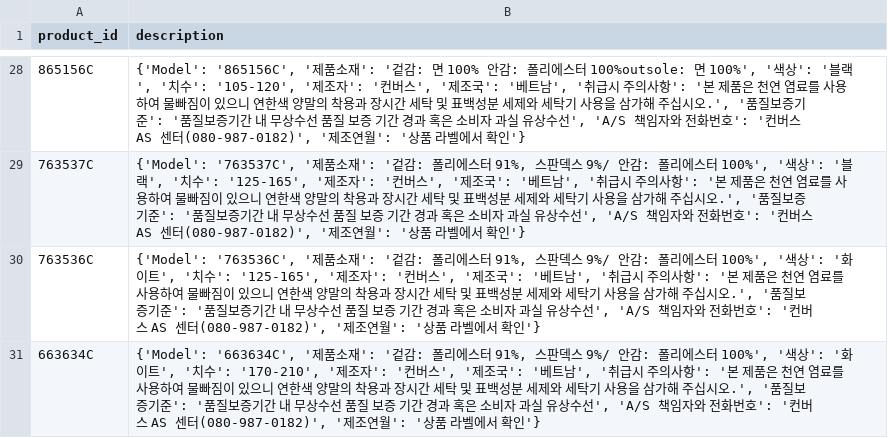
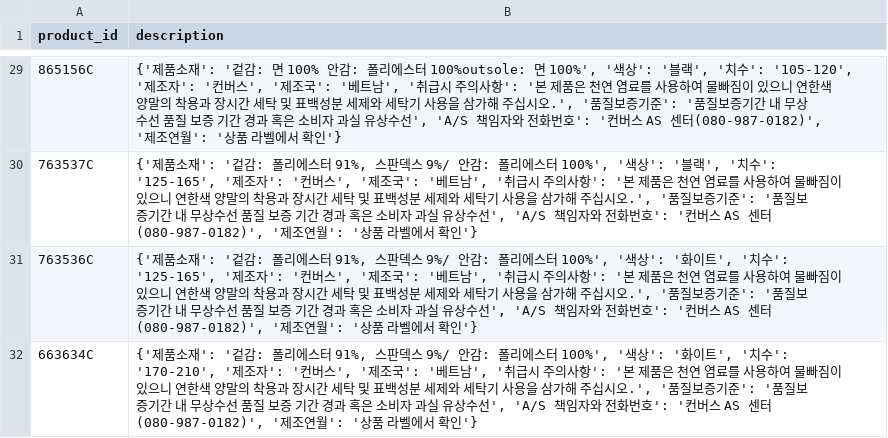
Before and after one commit to ensia96/my_project, a CSV file: crawling/data/description/description_kids-shoes.csv, drawn as a sheet; only a part is shown, gaps mark what is left out; the diff covers the shown part only.

```diff
--- a/crawling/data/description/description_kids-shoes.csv
+++ b/crawling/data/description/description_kids-shoes.csv
@@ -28,4 +29,4 @@ product_id,description
-865156C,"{'Model': '865156C', '제품소재': '겉감: 면 100% 안감: 폴리에스터 100%outsole: 면 100%', '색상': '블랙', '치수': '105-120', '제조자': '컨버스', '제조국': '베트남', '취급시 주의사항': '본 제품은 천연 염료를 사용하여 물빠짐이 있으니 연한색 양말의 착용과 장시간 세탁 및 표백성분 세제와 세탁기 사용을 삼가해 주십시오.', '품질보증기준': '품질보증기간 내 무상수선 품질 보증 기간 경과 혹은 소비자 과실 유상수선', 'A/S 책임자와 전화번호': '컨버스 AS 센터(080-987-0182)', '제조연월': '상품 라벨에서 확인'}"
-763537C,"{'Model': '763537C', '제품소재': '겉감: 폴리에스터 91%, 스판덱스 9%/ 안감: 폴리에스터 100%', '색상': '블랙', '치수': '125-165', '제조자': '컨버스', '제조국': '베트남', '취급시 주의사항': '본 제품은 천연 염료를 사용하여 물빠짐이 있으니 연한색 양말의 착용과 장시간 세탁 및 표백성분 세제와 세탁기 사용을 삼가해 주십시오.', '품질보증기준': '품질보증기간 내 무상수선 품질 보증 기간 경과 혹은 소비자 과실 유상수선', 'A/S 책임자와 전화번호': '컨버스 AS 센터(080-987-0182)', '제조연월': '상품 라벨에서 확인'}"
-763536C,"{'Model': '763536C', '제품소재': '겉감: 폴리에스터 91%, 스판덱스 9%/ 안감: 폴리에스터 100%', '색상': '화이트', '치수': '125-165', '제조자': '컨버스', '제조국': '베트남', '취급시 주의사항': '본 제품은 천연 염료를 사용하여 물빠짐이 있으니 연한색 양말의 착용과 장시간 세탁 및 표백성분 세제와 세탁기 사용을 삼가해 주십시오.', '품질보증기준': '품질보증기간 내 무상수선 품질 보증 기간 경과 혹은 소비자 과실 유상수선', 'A/S 책임자와 전화번호': '컨버스 AS 센터(080-987-0182)', '제조연월': '상품 라벨에서 확인'}"
-663634C,"{'Model': '663634C', '제품소재': '겉감: 폴리에스터 91%, 스판덱스 9%/ 안감: 폴리에스터 100%', '색상': '화이트', '치수': '170-210', '제조자': '컨버스', '제조국': '베트남', '취급시 주의사항': '본 제품은 천연 염료를 사용하여 물빠짐이 있으니 연한색 양말의 착용과 장시간 세탁 및 표백성분 세제와 세탁기 사용을 삼가해 주십시오.', '품질보증기준': '품질보증기간 내 무상수선 품질 보증 기간 경과 혹은 소비자 과실 유상수선', 'A/S 책임자와 전화번호': '컨버스 AS 센터(080-987-0182)', '제조연월': '상품 라벨에서 확인'}"
+865156C,"{'제품소재': '겉감: 면 100% 안감: 폴리에스터 100%outsole: 면 100%', '색상': '블랙', '치수': '105-120', '제조자': '컨버스', '제조국': '베트남', '취급시 주의사항': '본 제품은 천연 염료를 사용하여 물빠짐이 있으니 연한색 양말의 착용과 장시간 세탁 및 표백성분 세제와 세탁기 사용을 삼가해 주십시오.', '품질보증기준': '품질보증기간 내 무상수선 품질 보증 기간 경과 혹은 소비자 과실 유상수선', 'A/S 책임자와 전화번호': '컨버스 AS 센터(080-987-0182)', '제조연월': '상품 라벨에서 확인'}"
+763537C,"{'제품소재': '겉감: 폴리에스터 91%, 스판덱스 9%/ 안감: 폴리에스터 100%', '색상': '블랙', '치수': '125-165', '제조자': '컨버스', '제조국': '베트남', '취급시 주의사항': '본 제품은 천연 염료를 사용하여 물빠짐이 있으니 연한색 양말의 착용과 장시간 세탁 및 표백성분 세제와 세탁기 사용을 삼가해 주십시오.', '품질보증기준': '품질보증기간 내 무상수선 품질 보증 기간 경과 혹은 소비자 과실 유상수선', 'A/S 책임자와 전화번호': '컨버스 AS 센터(080-987-0182)', '제조연월': '상품 라벨에서 확인'}"
+763536C,"{'제품소재': '겉감: 폴리에스터 91%, 스판덱스 9%/ 안감: 폴리에스터 100%', '색상': '화이트', '치수': '125-165', '제조자': '컨버스', '제조국': '베트남', '취급시 주의사항': '본 제품은 천연 염료를 사용하여 물빠짐이 있으니 연한색 양말의 착용과 장시간 세탁 및 표백성분 세제와 세탁기 사용을 삼가해 주십시오.', '품질보증기준': '품질보증기간 내 무상수선 품질 보증 기간 경과 혹은 소비자 과실 유상수선', 'A/S 책임자와 전화번호': '컨버스 AS 센터(080-987-0182)', '제조연월': '상품 라벨에서 확인'}"
+663634C,"{'제품소재': '겉감: 폴리에스터 91%, 스판덱스 9%/ 안감: 폴리에스터 100%', '색상': '화이트', '치수': '170-210', '제조자': '컨버스', '제조국': '베트남', '취급시 주의사항': '본 제품은 천연 염료를 사용하여 물빠짐이 있으니 연한색 양말의 착용과 장시간 세탁 및 표백성분 세제와 세탁기 사용을 삼가해 주십시오.', '품질보증기준': '품질보증기간 내 무상수선 품질 보증 기간 경과 혹은 소비자 과실 유상수선', 'A/S 책임자와 전화번호': '컨버스 AS 센터(080-987-0182)', '제조연월': '상품 라벨에서 확인'}"
```
Also changed, not shown: 1 added row and 26 edited cells elsewhere in this file, crawling/data/description/description.csv, crawling/data/description/description_apparel-accessory.csv, 26 other files.
